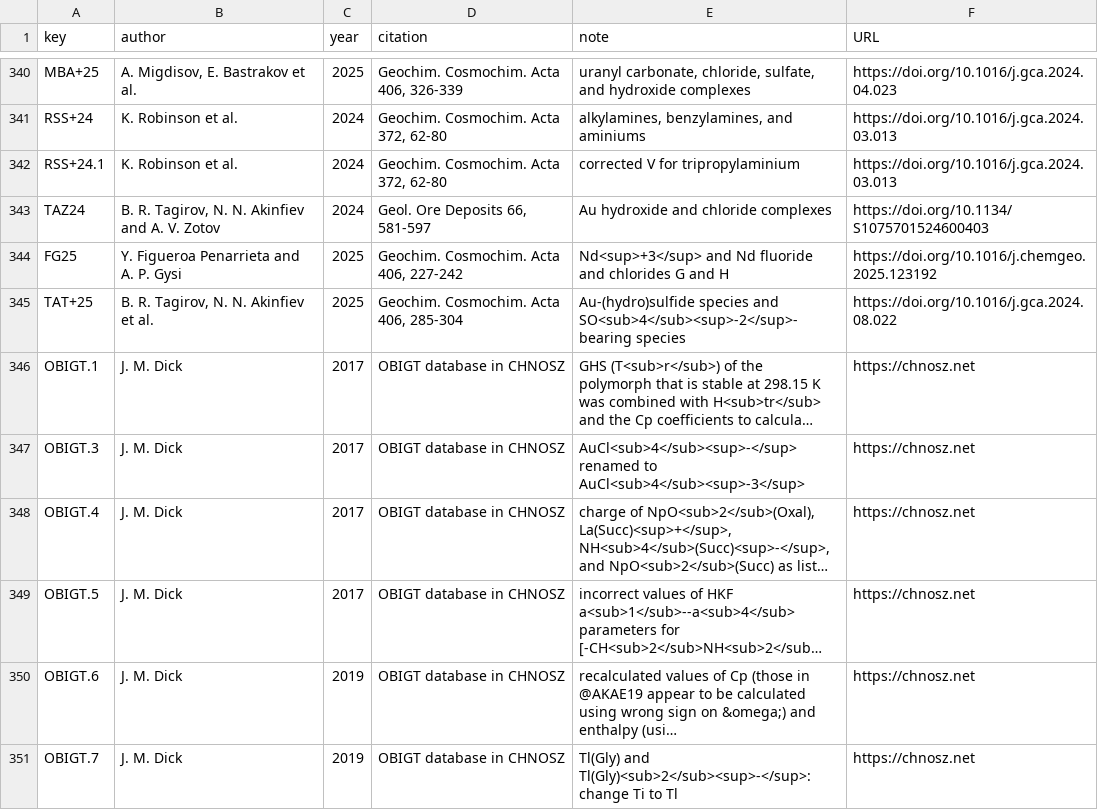
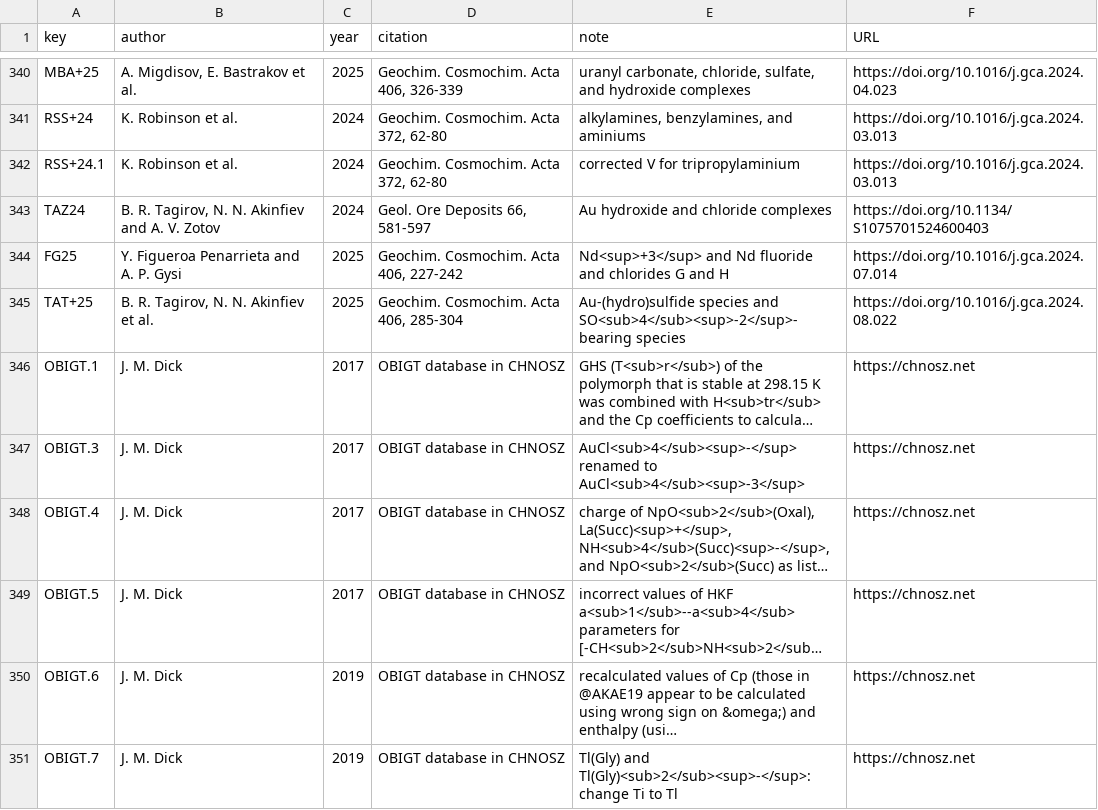
Before and after one commit to jedick/CHNOSZ, a CSV file: inst/extdata/thermo/refs.csv, drawn as a sheet; only a part is shown, gaps mark what is left out; long unchanged cells end in ….

```diff
--- a/inst/extdata/thermo/refs.csv
+++ b/inst/extdata/thermo/refs.csv
@@ -343,3 +343,3 @@ RSS+24.1,"K. Robinson et al.",2024,"Geochim. Cosmochim. Acta 372, 62-80","correc
 TAZ24,"B. R. Tagirov, N. N. Akinfiev and A. V. Zotov",2024,"Geol. Ore Deposits 66, 581-597","Au hydroxide and chloride complexes",https://doi.org/10.1134/S1075701524600403
-FG25,"Y. Figueroa Penarrieta and A. P. Gysi",2025,"Geochim. Cosmochim. Acta 406, 227-242","Nd<sup>+3</sup> and Nd fluoride and chlorides G and H",https://doi.org/10.1016/j.chemgeo.2025.123192
+FG25,"Y. Figueroa Penarrieta and A. P. Gysi",2025,"Geochim. Cosmochim. Acta 406, 227-242","Nd<sup>+3</sup> and Nd fluoride and chlorides G and H",https://doi.org/10.1016/j.gca.2024.07.014
 TAT+25,"B. R. Tagirov, N. N. Akinfiev et al.",2025,"Geochim. Cosmochim. Acta 406, 285-304","Au-(hydro)sulfide species and SO<sub>4</sub><sup>-2</sup>-bearing species",https://doi.org/10.1016/j.gca.2024.08.022
```
Also changed, not shown: inst/extdata/OBIGT/SLOP98.csv, inst/extdata/OBIGT/inorganic_aq.csv, 10 other files.
